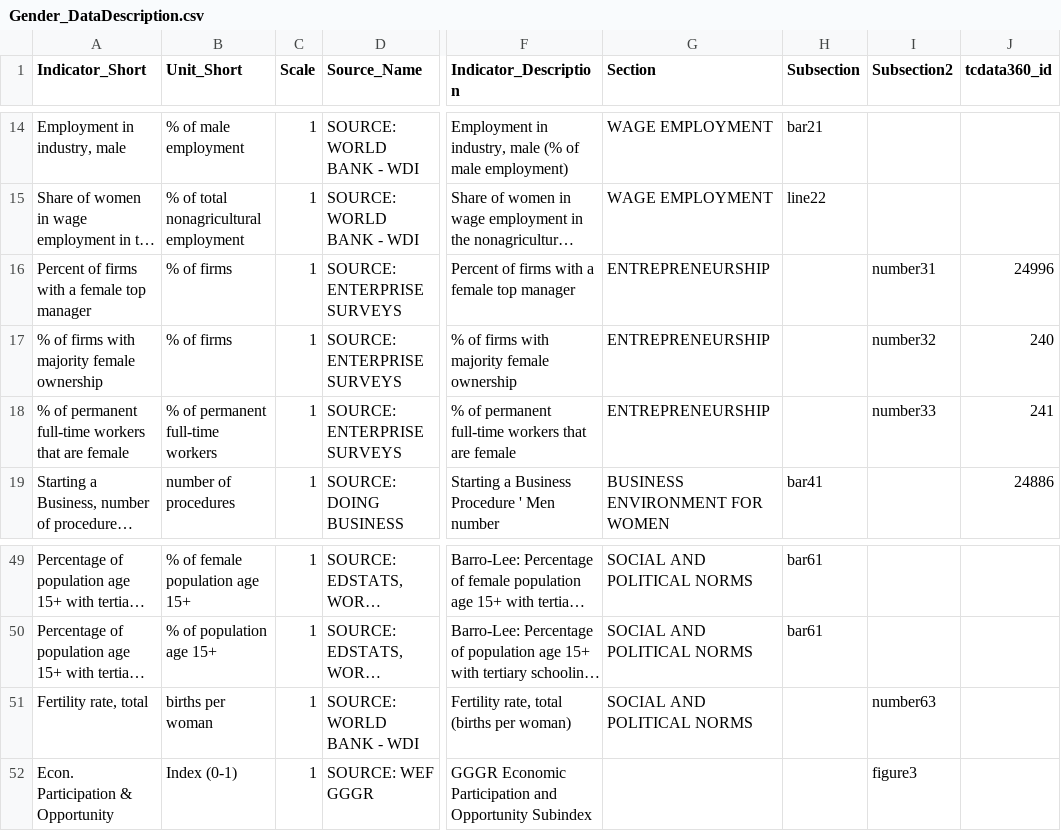
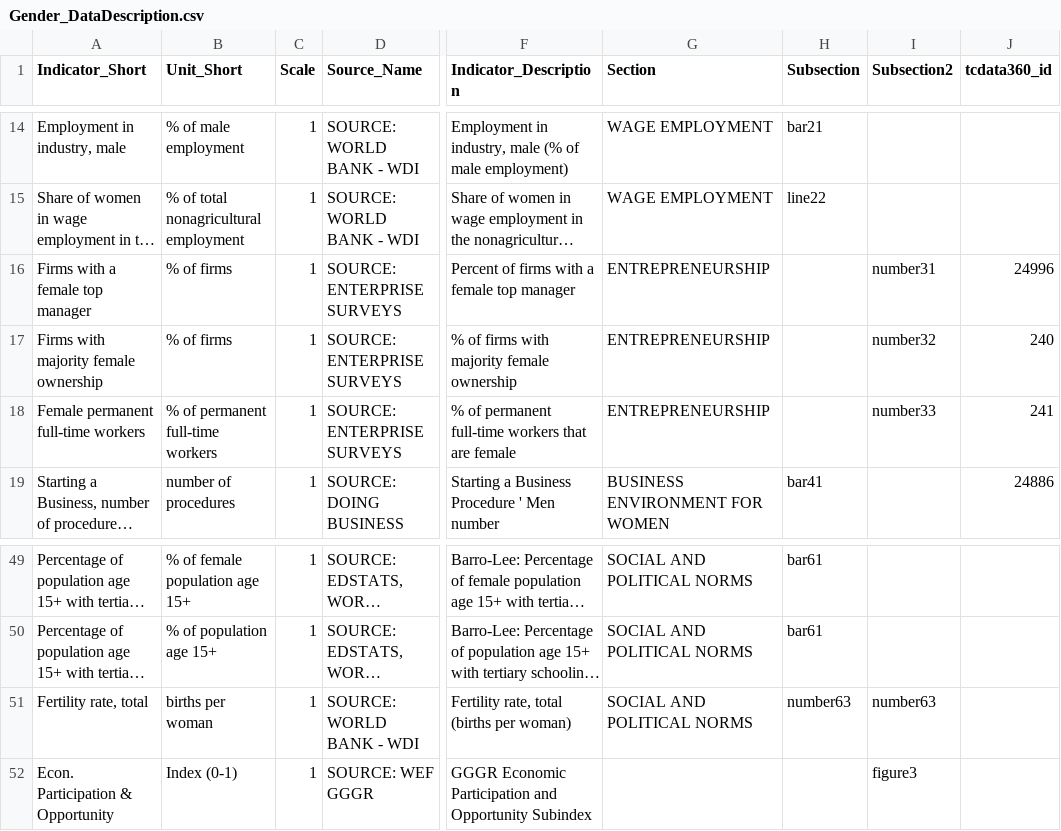
Before and after one commit to asRodelgo/reportGenerator360, a CSV file: templates/Gender_DataDescription.csv, drawn as a sheet; only a part is shown, gaps mark what is left out; long unchanged cells end in …; the diff names each change by its address in the sheet, - before the commit and + after, or states it on an @@ line.

```diff
--- a/templates/Gender_DataDescription.csv
+++ b/templates/Gender_DataDescription.csv
-A16 (Indicator_Short): Percent of firms with a female top manager
+A16 (Indicator_Short): Firms with a female top manager
-A17 (Indicator_Short): % of firms with majority female ownership
+A17 (Indicator_Short): Firms with majority female ownership
-A18 (Indicator_Short): % of permanent full-time workers that are female
+A18 (Indicator_Short): Female permanent full-time workers
-H51 (Subsection): (empty)
+H51 (Subsection): number63
```
Also changed, not shown: templates/Gender_ReportConfiguration.csv, 1 other file.
